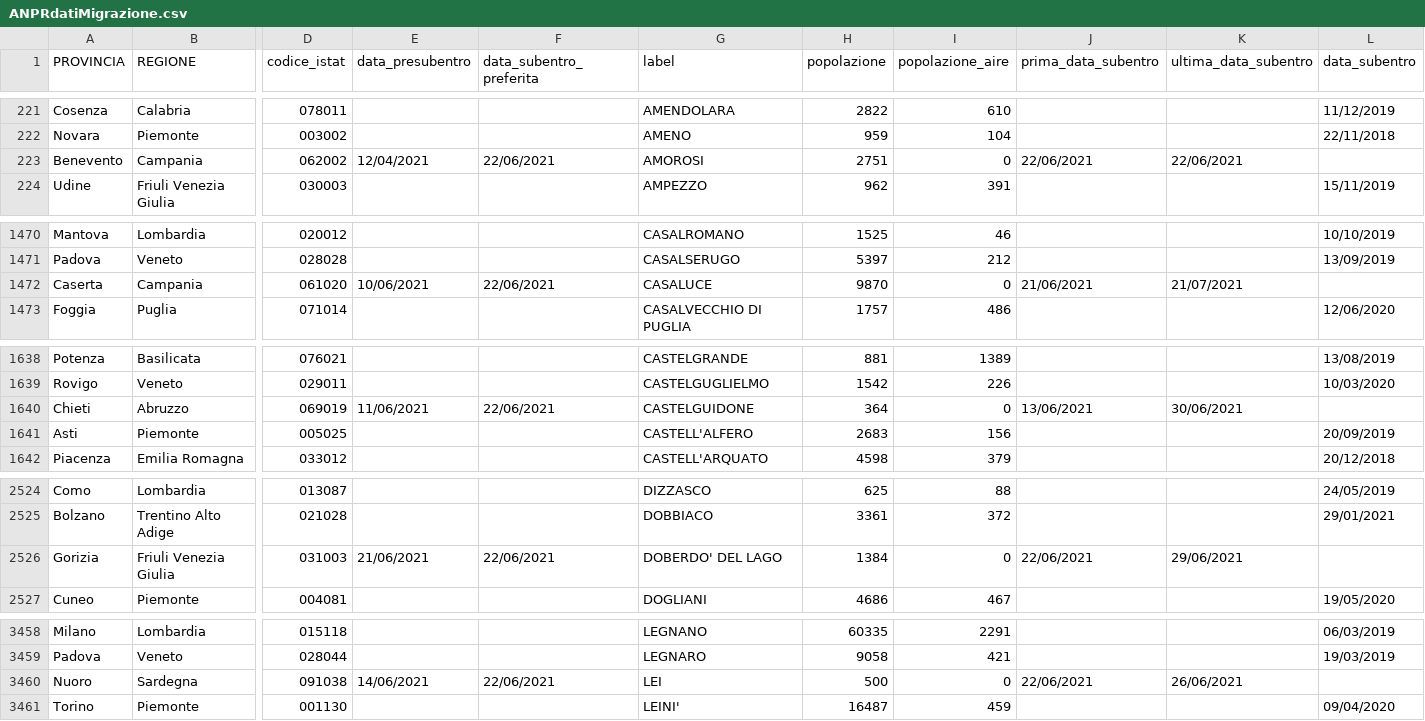
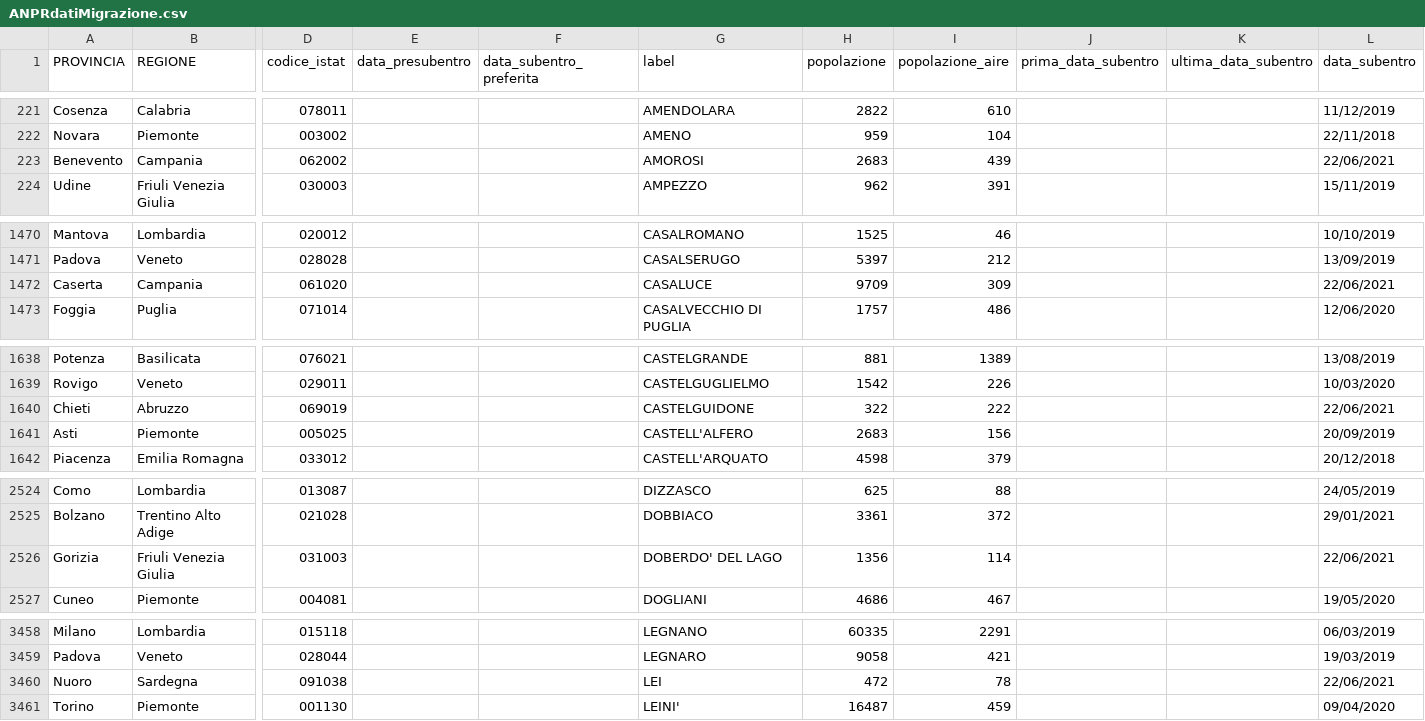
Before and after one commit to aborruso/archivioDatiPubbliciPreziosi, a CSV file: docs/ANPRdatiMigrazione/ANPRdatiMigrazione.csv, drawn as a sheet; only a part is shown, gaps mark what is left out; the diff covers the shown part only; the diff names each change by its address in the sheet, - before the commit and + after, or states it on an @@ line.

```diff
--- a/docs/ANPRdatiMigrazione/ANPRdatiMigrazione.csv
+++ b/docs/ANPRdatiMigrazione/ANPRdatiMigrazione.csv
-E223 (data_presubentro): 12/04/2021
+E223 (data_presubentro): (empty)
-F223 (data_subentro_preferita): 22/06/2021
+F223 (data_subentro_preferita): (empty)
-H223 (popolazione): 2751
+H223 (popolazione): 2683
-I223 (popolazione_aire): 0
+I223 (popolazione_aire): 439
-J223 (prima_data_subentro): 22/06/2021
+J223 (prima_data_subentro): (empty)
-K223 (ultima_data_subentro): 22/06/2021
+K223 (ultima_data_subentro): (empty)
-L223 (data_subentro): (empty)
+L223 (data_subentro): 22/06/2021
-E1472 (data_presubentro): 10/06/2021
+E1472 (data_presubentro): (empty)
-F1472 (data_subentro_preferita): 22/06/2021
+F1472 (data_subentro_preferita): (empty)
-H1472 (popolazione): 9870
+H1472 (popolazione): 9709
-I1472 (popolazione_aire): 0
+I1472 (popolazione_aire): 309
-J1472 (prima_data_subentro): 21/06/2021
+J1472 (prima_data_subentro): (empty)
-K1472 (ultima_data_subentro): 21/07/2021
+K1472 (ultima_data_subentro): (empty)
-L1472 (data_subentro): (empty)
+L1472 (data_subentro): 22/06/2021
-E1640 (data_presubentro): 11/06/2021
+E1640 (data_presubentro): (empty)
-F1640 (data_subentro_preferita): 22/06/2021
+F1640 (data_subentro_preferita): (empty)
-H1640 (popolazione): 364
+H1640 (popolazione): 322
-I1640 (popolazione_aire): 0
+I1640 (popolazione_aire): 222
-J1640 (prima_data_subentro): 13/06/2021
+J1640 (prima_data_subentro): (empty)
-K1640 (ultima_data_subentro): 30/06/2021
+K1640 (ultima_data_subentro): (empty)
-L1640 (data_subentro): (empty)
+L1640 (data_subentro): 22/06/2021
-E2526 (data_presubentro): 21/06/2021
+E2526 (data_presubentro): (empty)
-F2526 (data_subentro_preferita): 22/06/2021
+F2526 (data_subentro_preferita): (empty)
-H2526 (popolazione): 1384
+H2526 (popolazione): 1356
-I2526 (popolazione_aire): 0
+I2526 (popolazione_aire): 114
-J2526 (prima_data_subentro): 22/06/2021
+J2526 (prima_data_subentro): (empty)
-K2526 (ultima_data_subentro): 29/06/2021
+K2526 (ultima_data_subentro): (empty)
-L2526 (data_subentro): (empty)
+L2526 (data_subentro): 22/06/2021
-E3460 (data_presubentro): 14/06/2021
+E3460 (data_presubentro): (empty)
-F3460 (data_subentro_preferita): 22/06/2021
+F3460 (data_subentro_preferita): (empty)
-H3460 (popolazione): 500
+H3460 (popolazione): 472
-I3460 (popolazione_aire): 0
+I3460 (popolazione_aire): 78
-J3460 (prima_data_subentro): 22/06/2021
+J3460 (prima_data_subentro): (empty)
-K3460 (ultima_data_subentro): 26/06/2021
+K3460 (ultima_data_subentro): (empty)
-L3460 (data_subentro): (empty)
+L3460 (data_subentro): 22/06/2021
```
Also changed, not shown: 18 edited cells elsewhere in this file.
